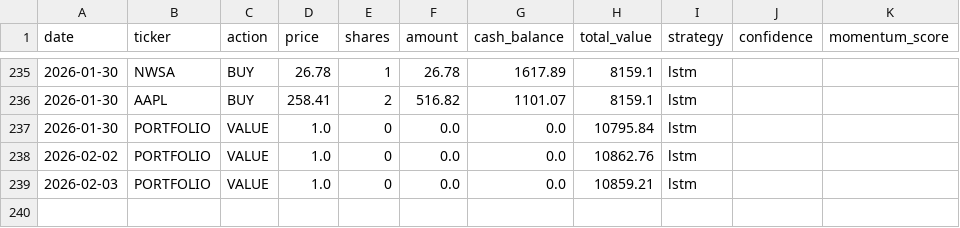
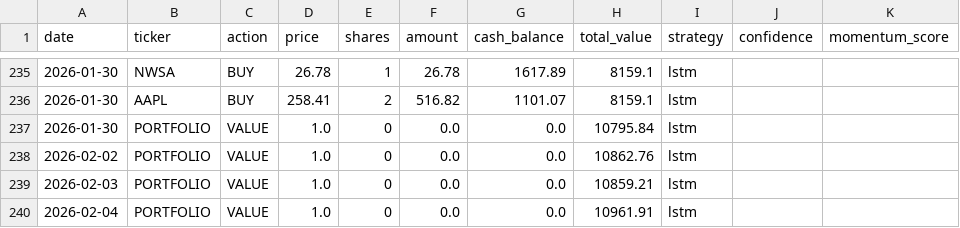
Before and after one commit to PAT0216/paper-trader, a CSV file: data/ledgers/ledger_lstm.csv, drawn as a sheet; only a part is shown, gaps mark what is left out; the diff names each change by its address in the sheet, - before the commit and + after, or states it on an @@ line.

```diff
--- a/data/ledgers/ledger_lstm.csv
+++ b/data/ledgers/ledger_lstm.csv
+row 240: 2026-02-04 | PORTFOLIO | VALUE | 1.0 | 0 | 0.0 | 0.0 | 10961.91 | lstm
```
Also changed, not shown: data/ledgers/ledger_ml.csv, data/ledgers/ledger_momentum.csv, 6 other files.
